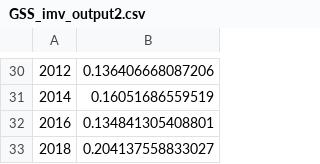
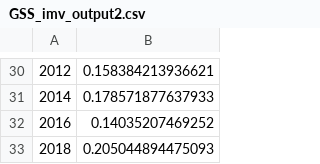
Before and after one commit to crahal/InterModel_Vigorish, a CSV file: data/GSS/processed/GSS_imv_output2.csv, drawn as a sheet; only a part is shown, gaps mark what is left out; the diff covers the shown part only.

```diff
--- a/data/GSS/processed/GSS_imv_output2.csv
+++ b/data/GSS/processed/GSS_imv_output2.csv
@@ -30,4 +30,4 @@
-"2012",0.136406668087206
-"2014",0.16051686559519
-"2016",0.134841305408801
-"2018",0.204137558833027
+"2012",0.158384213936621
+"2014",0.178571877637933
+"2016",0.14035207469252
+"2018",0.205044894475093
```
Also changed, not shown: 28 edited cells elsewhere in this file, data/GSS/processed/GSS_imv_output1.csv, data/HRS/out1a.csv, 5 other files.
